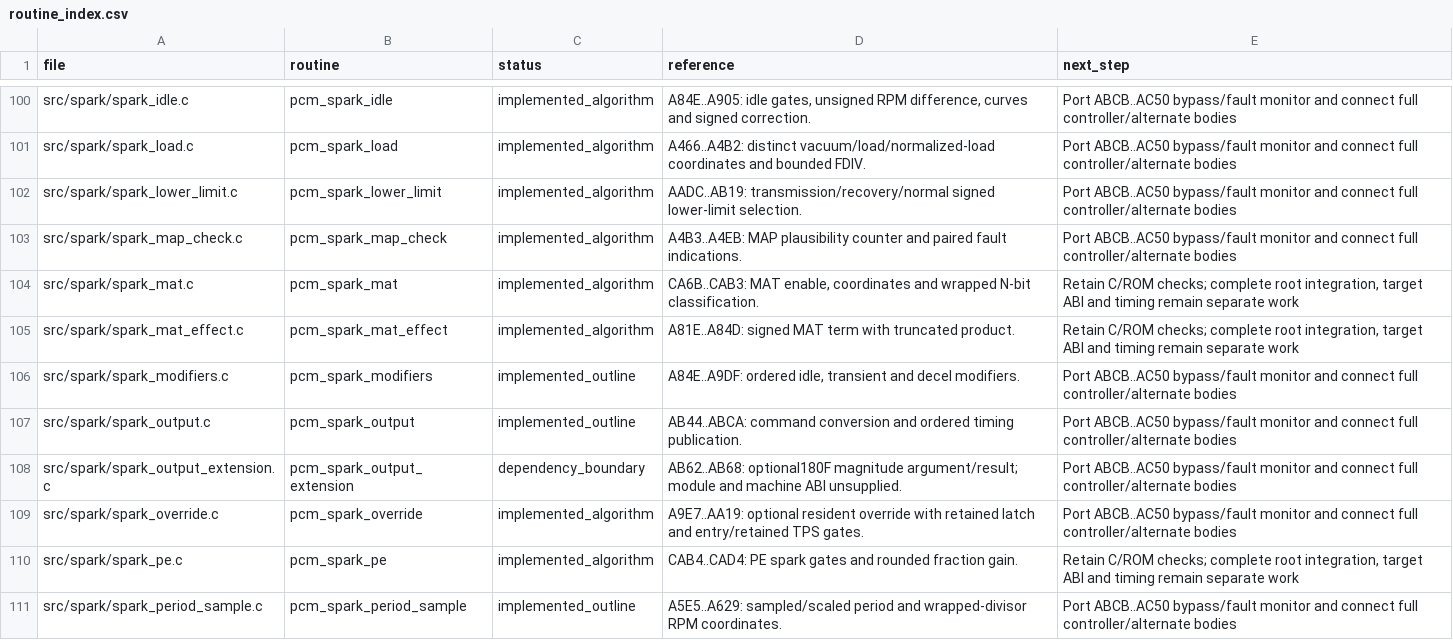
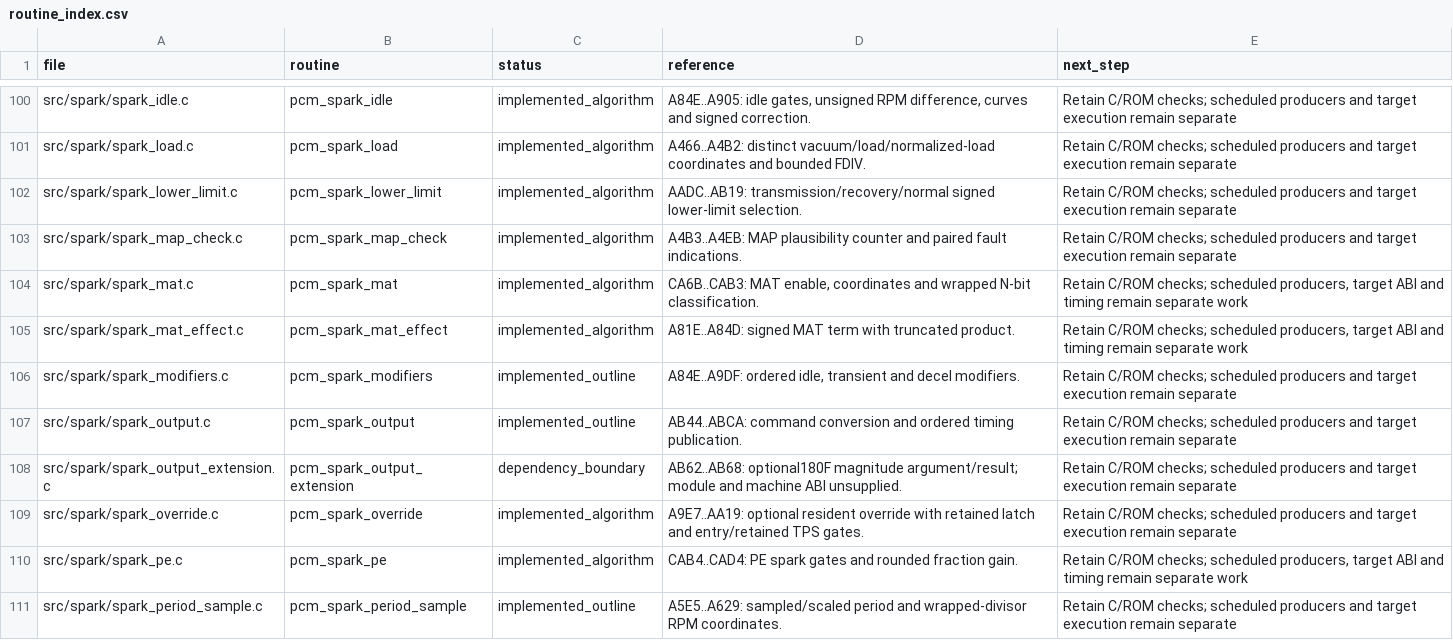
Before and after one commit to snow663/7427HWContract, a CSV file: pseudo-source/routine_index.csv, drawn as a sheet; only a part is shown, gaps mark what is left out; the diff covers the shown part only; the diff names each change by its address in the sheet, - before the commit and + after, or states it on an @@ line.

Commit message:
Implement EST monitor and connect resident spark controller

```diff
--- a/pseudo-source/routine_index.csv
+++ b/pseudo-source/routine_index.csv
-E100:E103 (next_step): Port ABCB..AC50 bypass/fault monitor and connect full controller/alternate bodies
+E100:E103 (next_step): Retain C/ROM checks; scheduled producers and target execution remain separate
-E104:E105 (next_step): …C/ROM checks; complete root integration, target ABI…
+E104:E105 (next_step): …C/ROM checks; scheduled producers, target ABI…
-E106:E109 (next_step): Port ABCB..AC50 bypass/fault monitor and connect full controller/alternate bodies
+E106:E109 (next_step): Retain C/ROM checks; scheduled producers and target execution remain separate
-E110 (next_step): …C/ROM checks; complete root integration, target ABI…
+E110 (next_step): …C/ROM checks; scheduled producers, target ABI…
-E111 (next_step): Port ABCB..AC50 bypass/fault monitor and connect full controller/alternate bodies
+E111 (next_step): Retain C/ROM checks; scheduled producers and target execution remain separate
```
Also changed, not shown: 1 added row and 44 edited cells elsewhere in this file, 33 other files.
